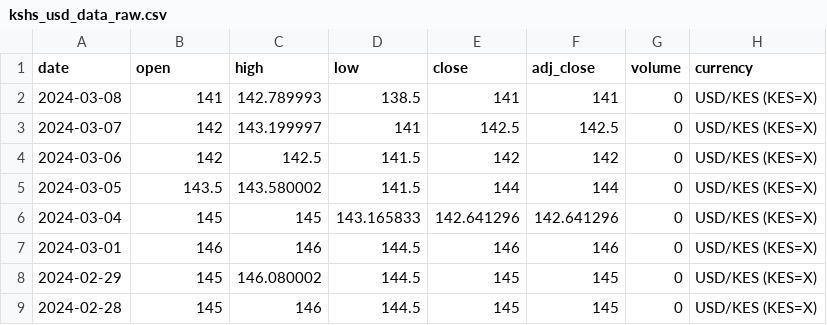
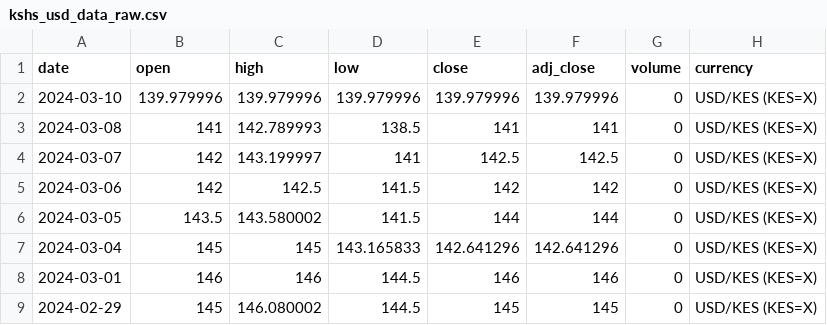
Before and after one commit to Reu-hub/currency, a CSV file: data_raw/kshs_usd_data_raw.csv, drawn as a sheet; only a part is shown; the shorter side is filled out with more unchanged rows.

```diff
--- a/data_raw/kshs_usd_data_raw.csv
+++ b/data_raw/kshs_usd_data_raw.csv
@@ -1,2 +1,3 @@
 date,open,high,low,close,adj_close,volume,currency
+2024-03-10,139.979996,139.979996,139.979996,139.979996,139.979996,0,USD/KES (KES=X)
 2024-03-08,141,142.789993,138.5,141,141,0,USD/KES (KES=X)
```
Also changed, not shown: data_processed/kshs_usd_data_final.csv, 2 other files.
